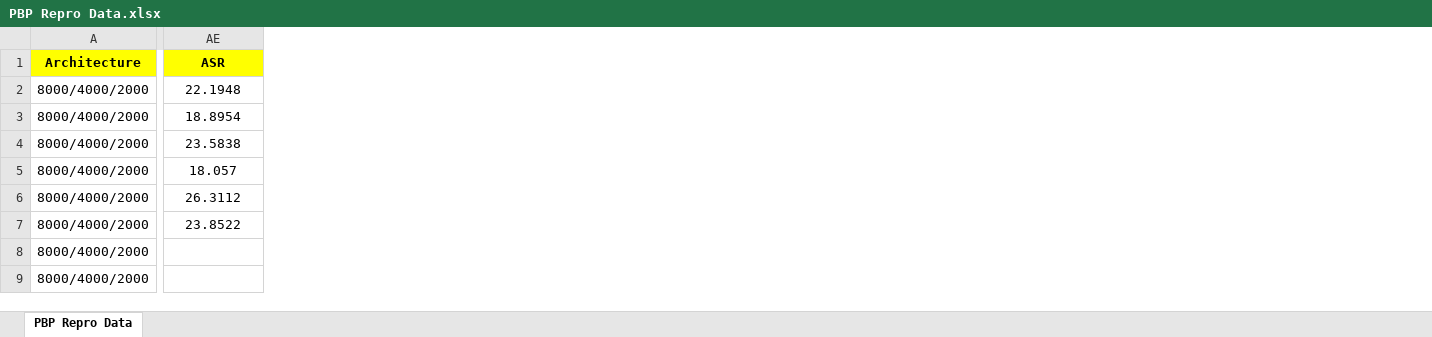
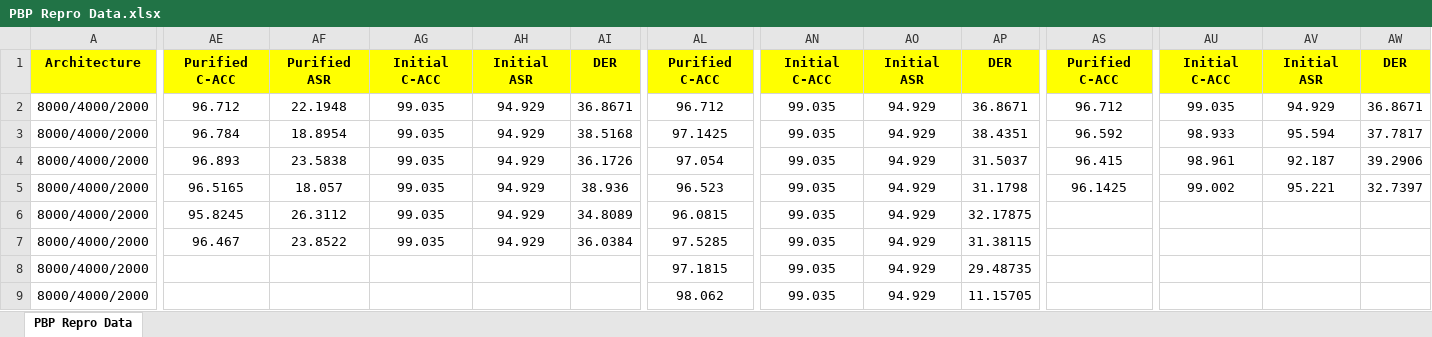
Before and after one commit to agw2005/pbp-reproduced, an Excel workbook: PBP Repro Data.xlsx, sheet PBP Repro Data, drawn as a sheet; only a part is shown, gaps mark what is left out; values as stored, in another font and other column widths than the file's, no borders; charts and pictures not drawn; addresses are those after the commit; the diff covers the shown part only; the diff names each change by its address in the sheet, - before the commit and + after, or states it on an @@ line.

Commit message:
Renew the README to reflect on the new data

```diff
--- a/PBP Repro Data.xlsx (sheet PBP Repro Data)
+++ b/PBP Repro Data.xlsx (sheet PBP Repro Data)
+column AE, rows 1-7: Purified C-ACC | 96.712 | 96.784 | 96.893 | 96.5165 | 95.8245 | 96.467
+column AG, rows 1-7: Initial C-ACC | 99.035 | 99.035 | 99.035 | 99.035 | 99.035 | 99.035
+column AH, rows 1-7: Initial ASR | 94.929 | 94.929 | 94.929 | 94.929 | 94.929 | 94.929
+column AI, rows 1-7: DER | 36.8671 | 38.5168 | 36.1726 | 38.936 | 34.8089 | 36.0384
+column AL, rows 1-9: Purified C-ACC | 96.712 | 97.1425 | 97.054 | 96.523 | 96.0815 | 97.5285 | 97.1815 | 98.062
+column AN, rows 1-9: Initial C-ACC | 99.035 | 99.035 | 99.035 | 99.035 | 99.035 | 99.035 | 99.035 | 99.035
+column AO, rows 1-9: Initial ASR | 94.929 | 94.929 | 94.929 | 94.929 | 94.929 | 94.929 | 94.929 | 94.929
+column AP, rows 1-9: DER | 36.8671 | 38.4351 | 31.5037 | 31.1798 | 32.17875 | 31.38115 | 29.48735 | 11.15705
+column AS, rows 1-5: Purified C-ACC | 96.712 | 96.592 | 96.415 | 96.1425
+column AU, rows 1-5: Initial C-ACC | 99.035 | 98.933 | 98.961 | 99.002
+column AV, rows 1-5: Initial ASR | 94.929 | 95.594 | 92.187 | 95.221
+column AW, rows 1-5: DER | 36.8671 | 37.7817 | 39.2906 | 32.7397
-AF1: ASR
+AF1: Purified ASR
```
Also changed, not shown: 2 edited cells elsewhere in this sheet, formulas that keep their value, charts or pictures, 9 other files.
